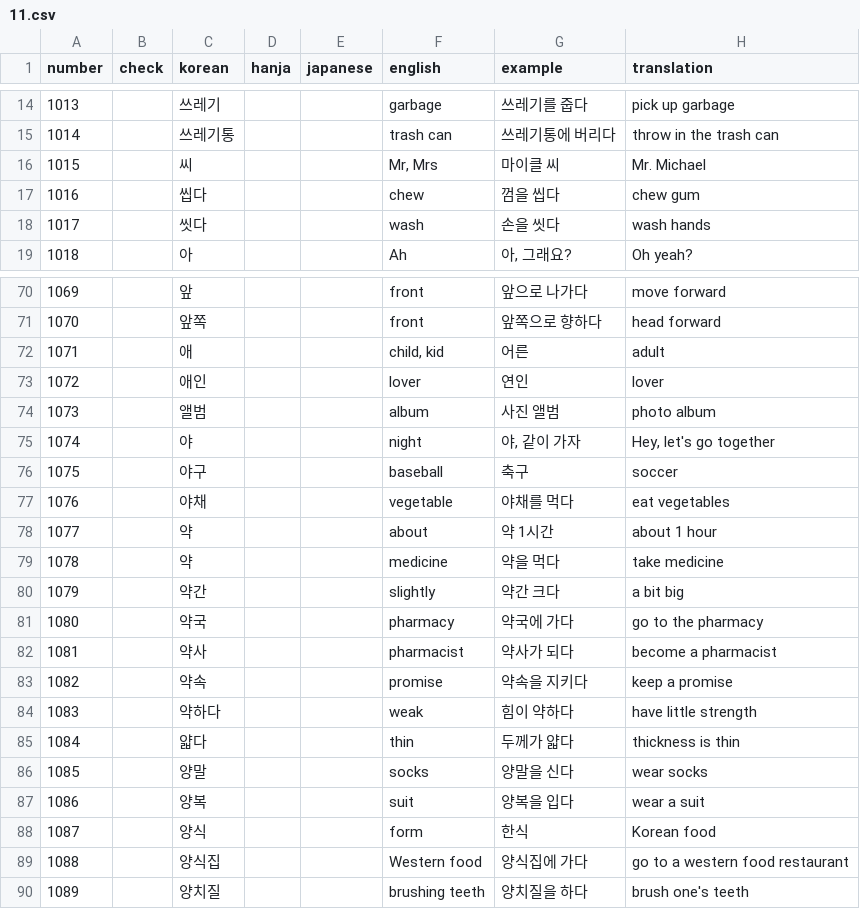
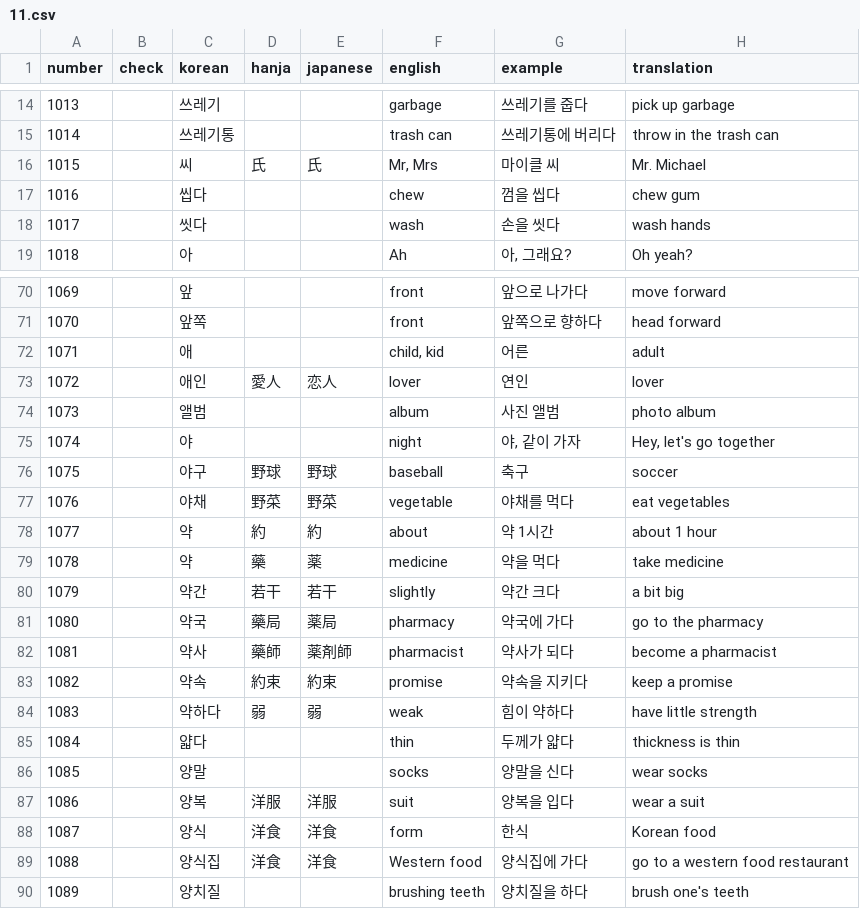
Before and after one commit to hi-ogawa/misc, a CSV file: topik1/extra/11.csv, drawn as a sheet; only a part is shown, gaps mark what is left out; the diff covers the shown part only.

```diff
--- a/topik1/extra/11.csv
+++ b/topik1/extra/11.csv
@@ -15,3 +15,3 @@ number,check,korean,hanja,japanese,english,example,translation
 1014,,쓰레기통,,,trash can,쓰레기통에 버리다,throw in the trash can
-1015,,씨,,,"Mr, Mrs",마이클 씨,Mr. Michael
+1015,,씨,氏,氏,"Mr, Mrs",마이클 씨,Mr. Michael
 1016,,씹다,,,chew,껌을 씹다,chew gum
@@ -72,19 +72,19 @@ number,check,korean,hanja,japanese,english,example,translation
 1071,,애,,,"child, kid",어른,adult
-1072,,애인,,,lover,연인,lover
+1072,,애인,愛人,恋人,lover,연인,lover
 1073,,앨범,,,album,사진 앨범,photo album
 1074,,야,,,night,"야, 같이 가자","Hey, let's go together"
-1075,,야구,,,baseball,축구,soccer
-1076,,야채,,,vegetable,야채를 먹다,eat vegetables
-1077,,약,,,about,약 1시간,about 1 hour
-1078,,약,,,medicine,약을 먹다,take medicine
-1079,,약간,,,slightly,약간 크다,a bit big
-1080,,약국,,,pharmacy,약국에 가다,go to the pharmacy
-1081,,약사,,,pharmacist,약사가 되다,become a pharmacist
-1082,,약속,,,promise,약속을 지키다,keep a promise
-1083,,약하다,,,weak,힘이 약하다,have little strength
+1075,,야구,野球,野球,baseball,축구,soccer
+1076,,야채,野菜,野菜,vegetable,야채를 먹다,eat vegetables
+1077,,약,約,約,about,약 1시간,about 1 hour
+1078,,약,藥,薬,medicine,약을 먹다,take medicine
+1079,,약간,若干,若干,slightly,약간 크다,a bit big
+1080,,약국,藥局,薬局,pharmacy,약국에 가다,go to the pharmacy
+1081,,약사,藥師,薬剤師,pharmacist,약사가 되다,become a pharmacist
+1082,,약속,約束,約束,promise,약속을 지키다,keep a promise
+1083,,약하다,弱,弱,weak,힘이 약하다,have little strength
 1084,,얇다,,,thin,두께가 얇다,thickness is thin
 1085,,양말,,,socks,양말을 신다,wear socks
-1086,,양복,,,suit,양복을 입다,wear a suit
-1087,,양식,,,form,한식,Korean food
-1088,,양식집,,,Western food,양식집에 가다,go to a western food restaurant
+1086,,양복,洋服,洋服,suit,양복을 입다,wear a suit
+1087,,양식,洋食,洋食,form,한식,Korean food
+1088,,양식집,洋食,洋食,Western food,양식집에 가다,go to a western food restaurant
 1089,,양치질,,,brushing teeth,양치질을 하다,brush one's teeth
```
Also changed, not shown: 10 edited cells elsewhere in this file, 1 other file.
